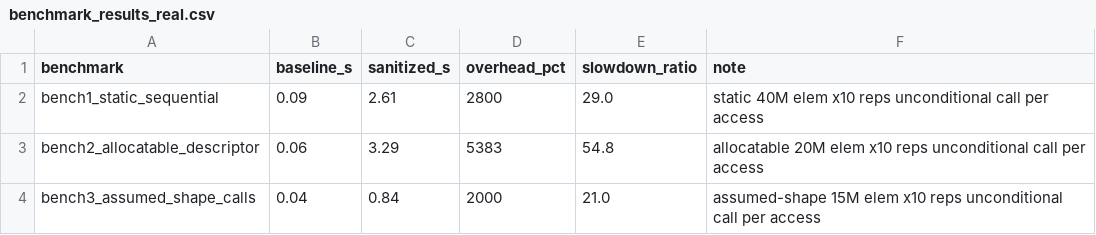
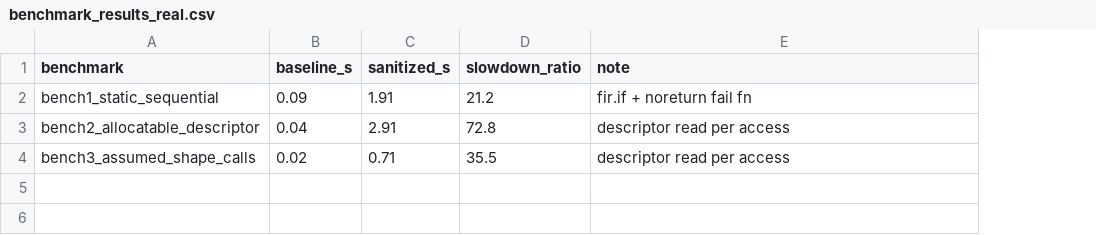
Before and after one commit to MedhaSanketh/Flang_ArrayBoundsSanitizer, a CSV file: benchmarks/benchmark_results_real.csv, drawn as a sheet; removed rows and columns are numbered as before the commit, all else as after; the diff names each change by its address in the sheet, - before the commit and + after, or states it on an @@ line.

```diff
--- a/benchmarks/benchmark_results_real.csv
+++ b/benchmarks/benchmark_results_real.csv
-column D (overhead_pct), rows 2-4: 2800 | 5383 | 2000
-C2 (sanitized_s): 2.61
+C2 (sanitized_s): 1.91
-D2 (slowdown_ratio): 29.0
+D2 (slowdown_ratio): 21.2
-E2 (note): static 40M elem x10 reps unconditional call per access
+E2 (note): fir.if + noreturn fail fn
-B3 (baseline_s): 0.06
+B3 (baseline_s): 0.04
-C3 (sanitized_s): 3.29
+C3 (sanitized_s): 2.91
-D3 (slowdown_ratio): 54.8
+D3 (slowdown_ratio): 72.8
-E3 (note): allocatable 20M elem x10 reps unconditional call per access
+E3 (note): descriptor read per access
-B4 (baseline_s): 0.04
+B4 (baseline_s): 0.02
-C4 (sanitized_s): 0.84
+C4 (sanitized_s): 0.71
-D4 (slowdown_ratio): 21.0
+D4 (slowdown_ratio): 35.5
-E4 (note): assumed-shape 15M elem x10 reps unconditional call per access
+E4 (note): descriptor read per access
```
Also changed, not shown: 3 other files.
